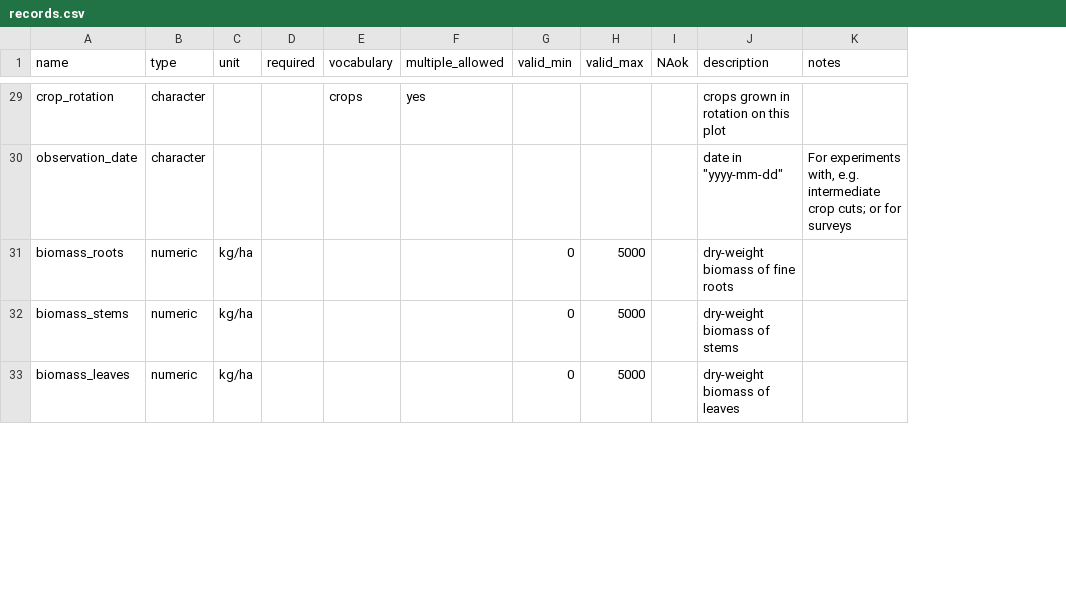
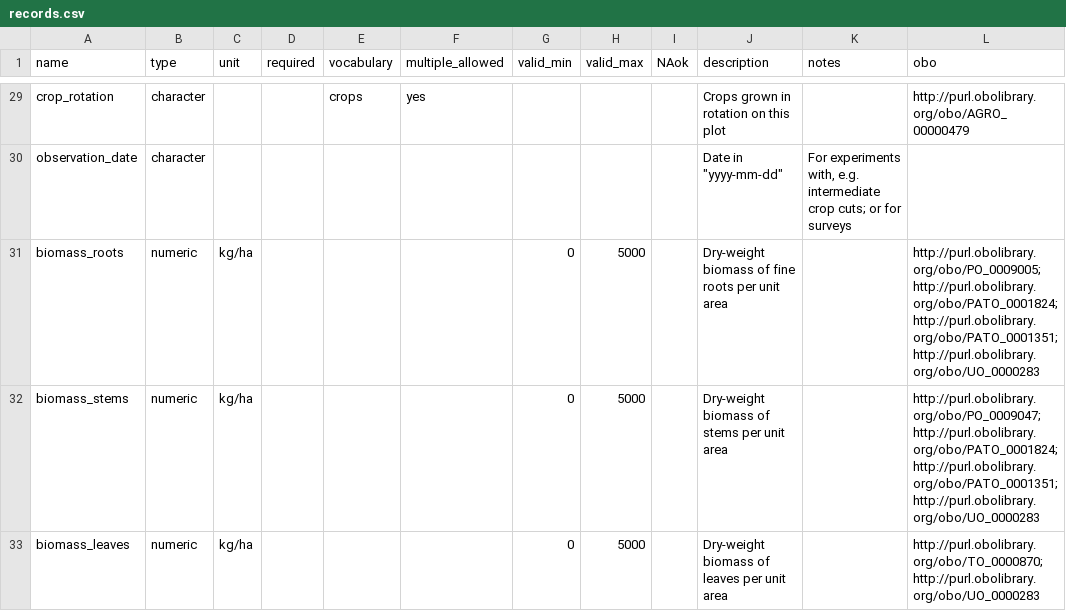
Before and after one commit to reagro/carob, a CSV file: terms/records.csv, drawn as a sheet; only a part is shown, gaps mark what is left out; the diff covers the shown part only; the diff names each change by its address in the sheet, - before the commit and + after, or states it on an @@ line.

```diff
--- a/terms/records.csv
+++ b/terms/records.csv
+column L (obo), rows 29-33: http://purl.obolibrary.org/obo/AGRO_00000479 |  | http://purl.obolibrary.org/obo/PO_0009005; http://purl.obolibrary.org/obo/PATO_0001824; http://purl.obolibrary.org/obo/PATO_0001351; http://purl.obolibrary.org/obo/UO_0000283 | http://purl.obolibrary.org/obo/PO_0009047; http://purl.obolibrary.org/obo/PATO_0001824; http://purl.obolibrary.org/obo/PATO_0001351; http://purl.obolibrary.org/obo/UO_0000283 | http://purl.obolibrary.org/obo/TO_0000870; http://purl.obolibrary.org/obo/UO_0000283
-J29 (description): crops grown in rotation on this plot
+J29 (description): Crops grown in rotation on this plot
-J30 (description): date in "yyyy-mm-dd"
+J30 (description): Date in "yyyy-mm-dd"
-J31 (description): dry-weight biomass of fine roots
+J31 (description): Dry-weight biomass of fine roots per unit area
-J32 (description): dry-weight biomass of stems
+J32 (description): Dry-weight biomass of stems per unit area
-J33 (description): dry-weight biomass of leaves
+J33 (description): Dry-weight biomass of leaves per unit area
```
Also changed, not shown: 1 added row and 42 edited cells elsewhere in this file.
